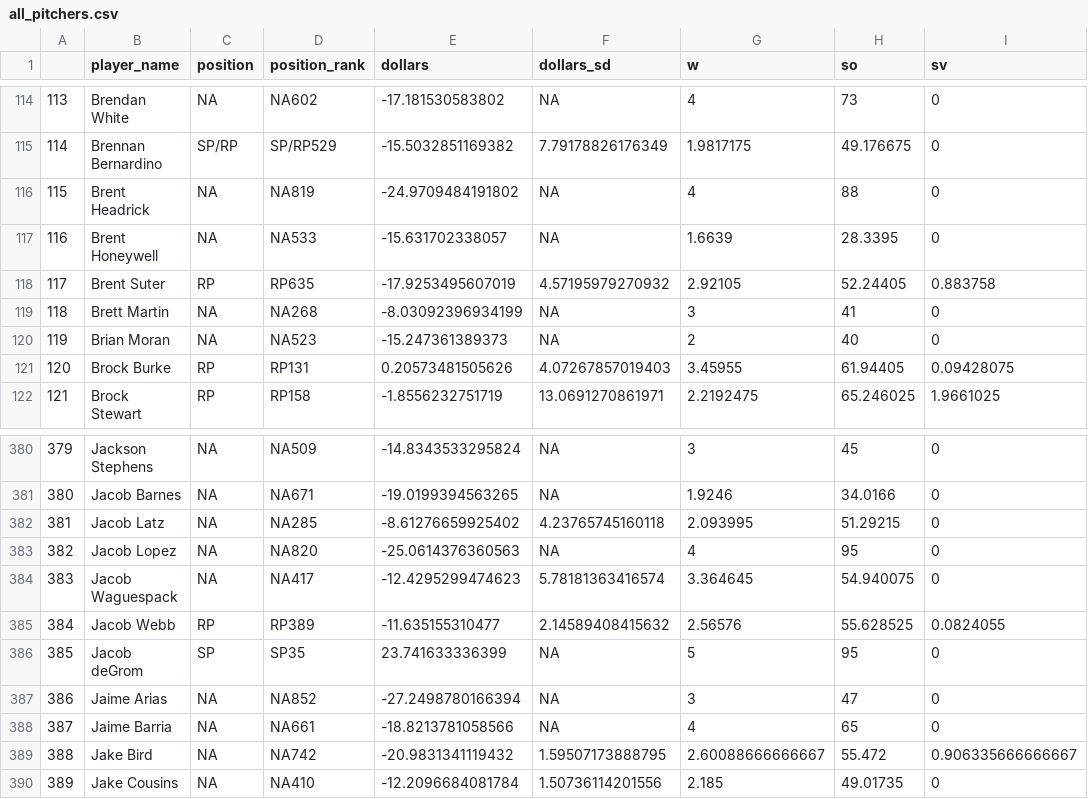
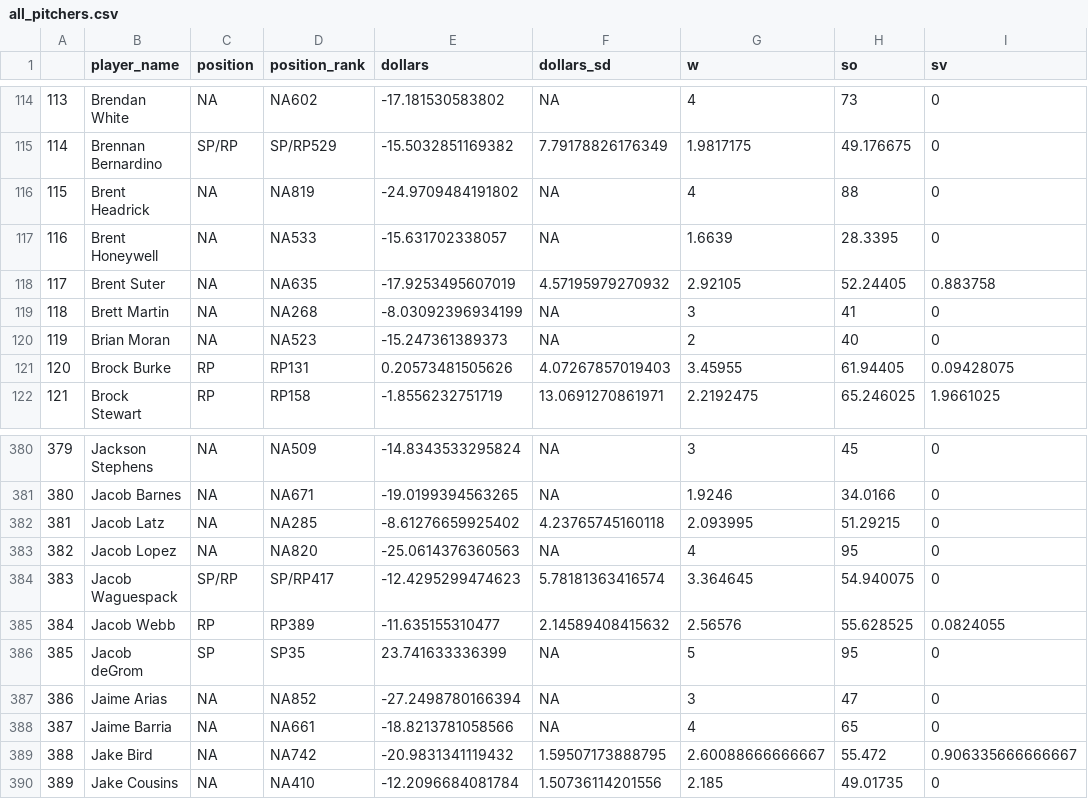
Before and after one commit to SamuelLachance/Betting, a CSV file: ottoneu/all_pitchers.csv, drawn as a sheet; only a part is shown, gaps mark what is left out; the diff names each change by its address in the sheet, - before the commit and + after, or states it on an @@ line.

```diff
--- a/ottoneu/all_pitchers.csv
+++ b/ottoneu/all_pitchers.csv
-C118 (position): RP
+C118 (position): NA
-D118 (position_rank): RP635
+D118 (position_rank): NA635
-C384 (position): NA
+C384 (position): SP/RP
-D384 (position_rank): NA417
+D384 (position_rank): SP/RP417
```
Also changed, not shown: ottoneu/bum_bum_pitchers.csv, ottoneu/dani_rojas_hitters.csv, 4 other files.
